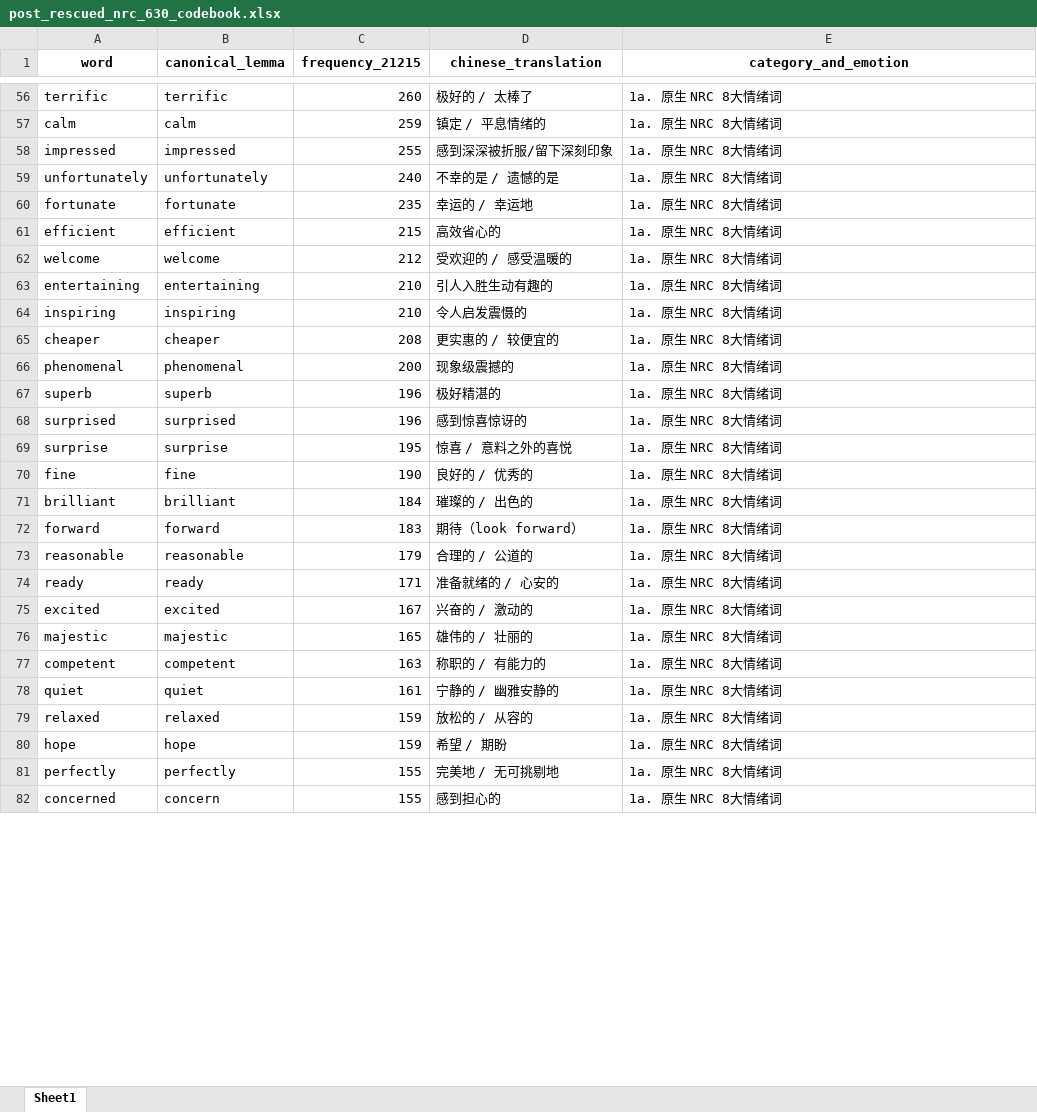
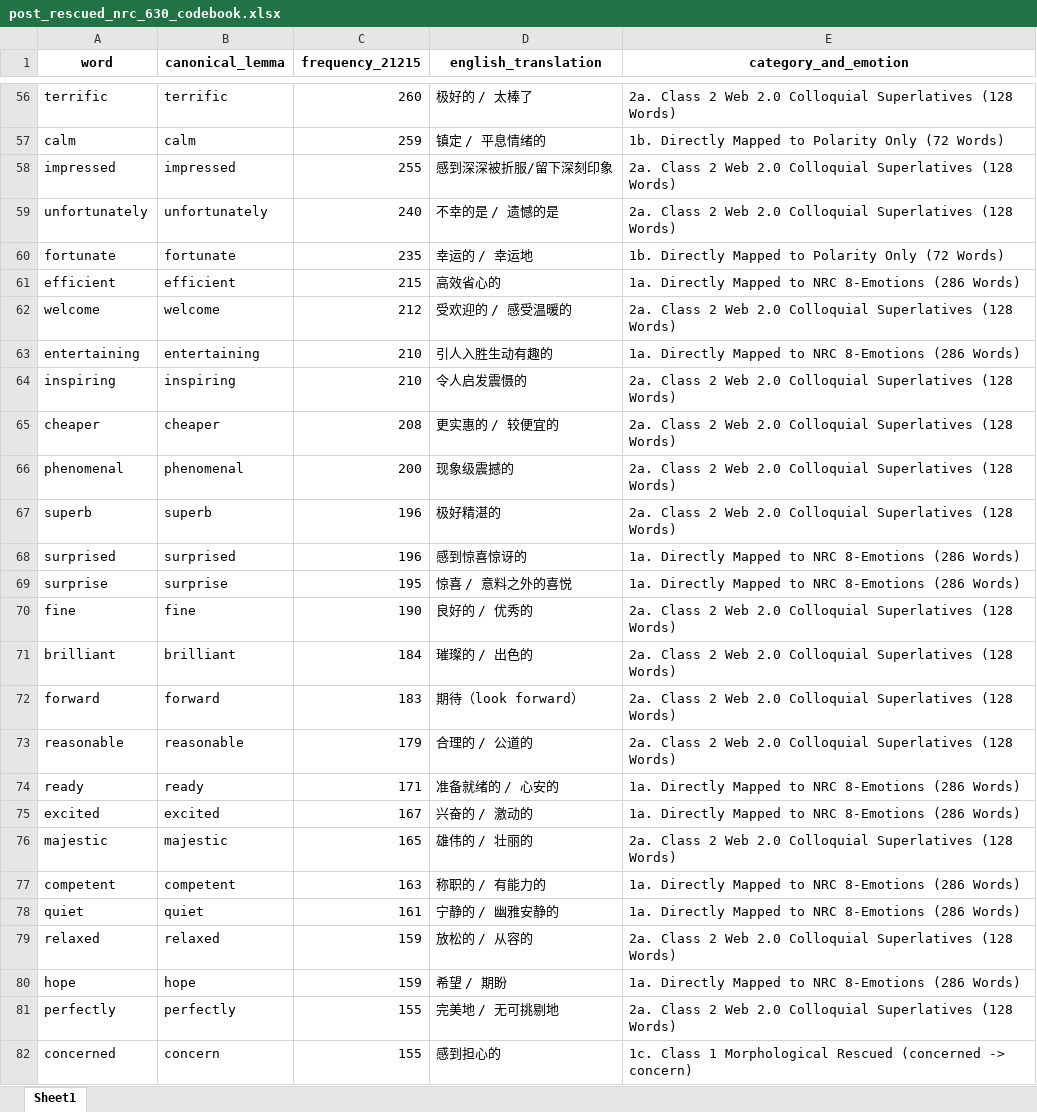
Before and after one commit to ypeng12/Low-Altitude, an Excel workbook: data/analyze/post_rescued_nrc_630_codebook.xlsx, sheet Sheet1, drawn as a sheet; only a part is shown, gaps mark what is left out; values as stored, in another font and other column widths than the file's, no borders; the diff covers the shown part only; the diff names each change by its address in the sheet, - before the commit and + after, or states it on an @@ line.

Commit message:
feat(ai): clean readme figures step 3 methodology and pure english headers

```diff
--- a/data/analyze/post_rescued_nrc_630_codebook.xlsx (sheet Sheet1)
+++ b/data/analyze/post_rescued_nrc_630_codebook.xlsx (sheet Sheet1)
-D1: chinese_translation
+D1: english_translation
-E56 (category_and_emotion): 1a. 原生 NRC 8大情绪词
+E56 (category_and_emotion): 2a. Class 2 Web 2.0 Colloquial Superlatives (128 Words)
-E57 (category_and_emotion): 1a. 原生 NRC 8大情绪词
+E57 (category_and_emotion): 1b. Directly Mapped to Polarity Only (72 Words)
-E58:E59 (category_and_emotion): 1a. 原生 NRC 8大情绪词
+E58:E59 (category_and_emotion): 2a. Class 2 Web 2.0 Colloquial Superlatives (128 Words)
-E60 (category_and_emotion): 1a. 原生 NRC 8大情绪词
+E60 (category_and_emotion): 1b. Directly Mapped to Polarity Only (72 Words)
-E61 (category_and_emotion): 1a. 原生 NRC 8大情绪词
+E61 (category_and_emotion): 1a. Directly Mapped to NRC 8-Emotions (286 Words)
-E62 (category_and_emotion): 1a. 原生 NRC 8大情绪词
+E62 (category_and_emotion): 2a. Class 2 Web 2.0 Colloquial Superlatives (128 Words)
-E63 (category_and_emotion): 1a. 原生 NRC 8大情绪词
+E63 (category_and_emotion): 1a. Directly Mapped to NRC 8-Emotions (286 Words)
-E64:E67 (category_and_emotion): 1a. 原生 NRC 8大情绪词
+E64:E67 (category_and_emotion): 2a. Class 2 Web 2.0 Colloquial Superlatives (128 Words)
-E68:E69 (category_and_emotion): 1a. 原生 NRC 8大情绪词
+E68:E69 (category_and_emotion): 1a. Directly Mapped to NRC 8-Emotions (286 Words)
-E70:E73 (category_and_emotion): 1a. 原生 NRC 8大情绪词
+E70:E73 (category_and_emotion): 2a. Class 2 Web 2.0 Colloquial Superlatives (128 Words)
-E74:E75 (category_and_emotion): 1a. 原生 NRC 8大情绪词
+E74:E75 (category_and_emotion): 1a. Directly Mapped to NRC 8-Emotions (286 Words)
-E76 (category_and_emotion): 1a. 原生 NRC 8大情绪词
+E76 (category_and_emotion): 2a. Class 2 Web 2.0 Colloquial Superlatives (128 Words)
-E77:E78 (category_and_emotion): 1a. 原生 NRC 8大情绪词
+E77:E78 (category_and_emotion): 1a. Directly Mapped to NRC 8-Emotions (286 Words)
-E79 (category_and_emotion): 1a. 原生 NRC 8大情绪词
+E79 (category_and_emotion): 2a. Class 2 Web 2.0 Colloquial Superlatives (128 Words)
-E80 (category_and_emotion): 1a. 原生 NRC 8大情绪词
+E80 (category_and_emotion): 1a. Directly Mapped to NRC 8-Emotions (286 Words)
-E81 (category_and_emotion): 1a. 原生 NRC 8大情绪词
+E81 (category_and_emotion): 2a. Class 2 Web 2.0 Colloquial Superlatives (128 Words)
-E82 (category_and_emotion): 1a. 原生 NRC 8大情绪词
+E82 (category_and_emotion): 1c. Class 1 Morphological Rescued (concerned -> concern)
```
Also changed, not shown: 603 edited cells elsewhere in this sheet, data/derived_outputs/post_rescued_nrc_630_codebook.xlsx, 2 other files.
